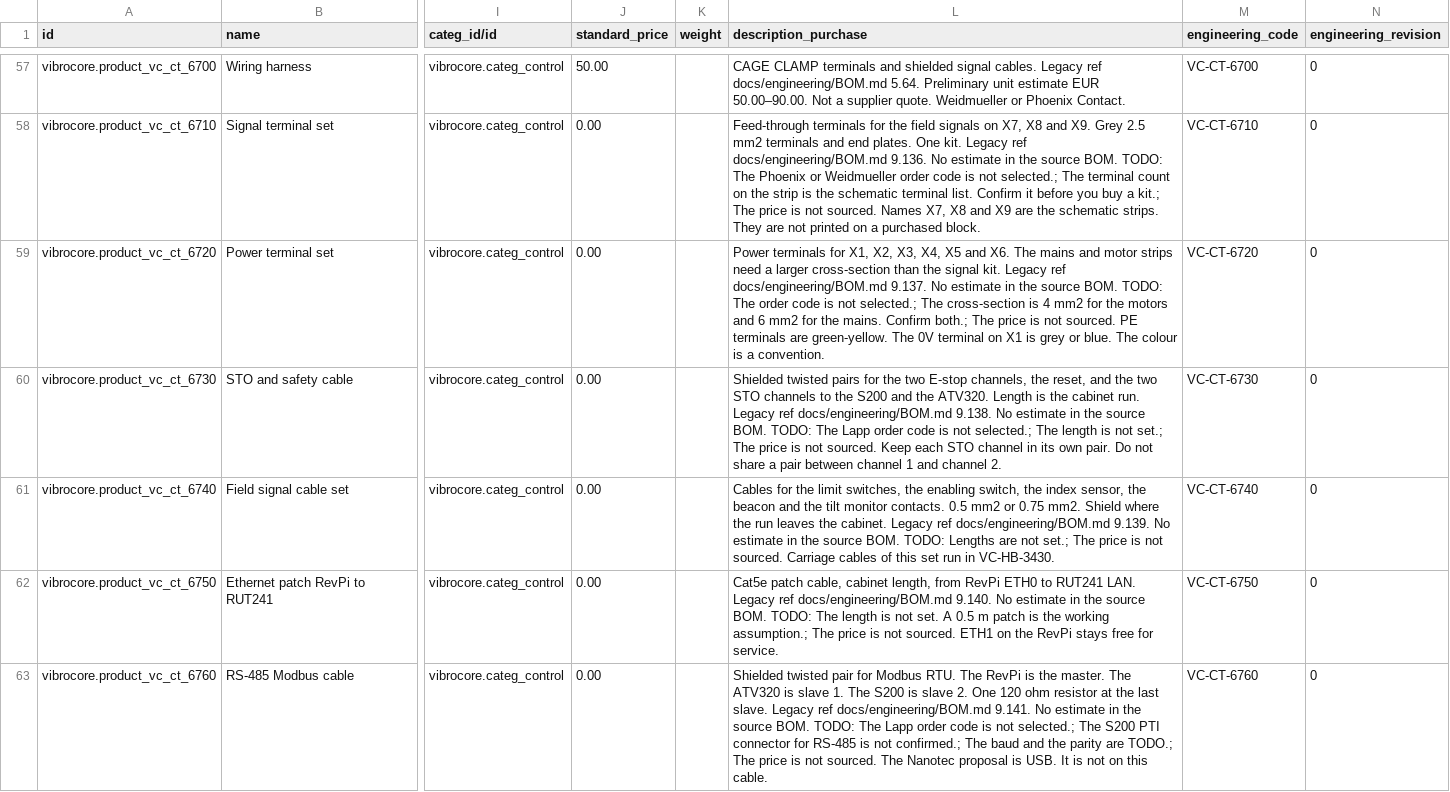
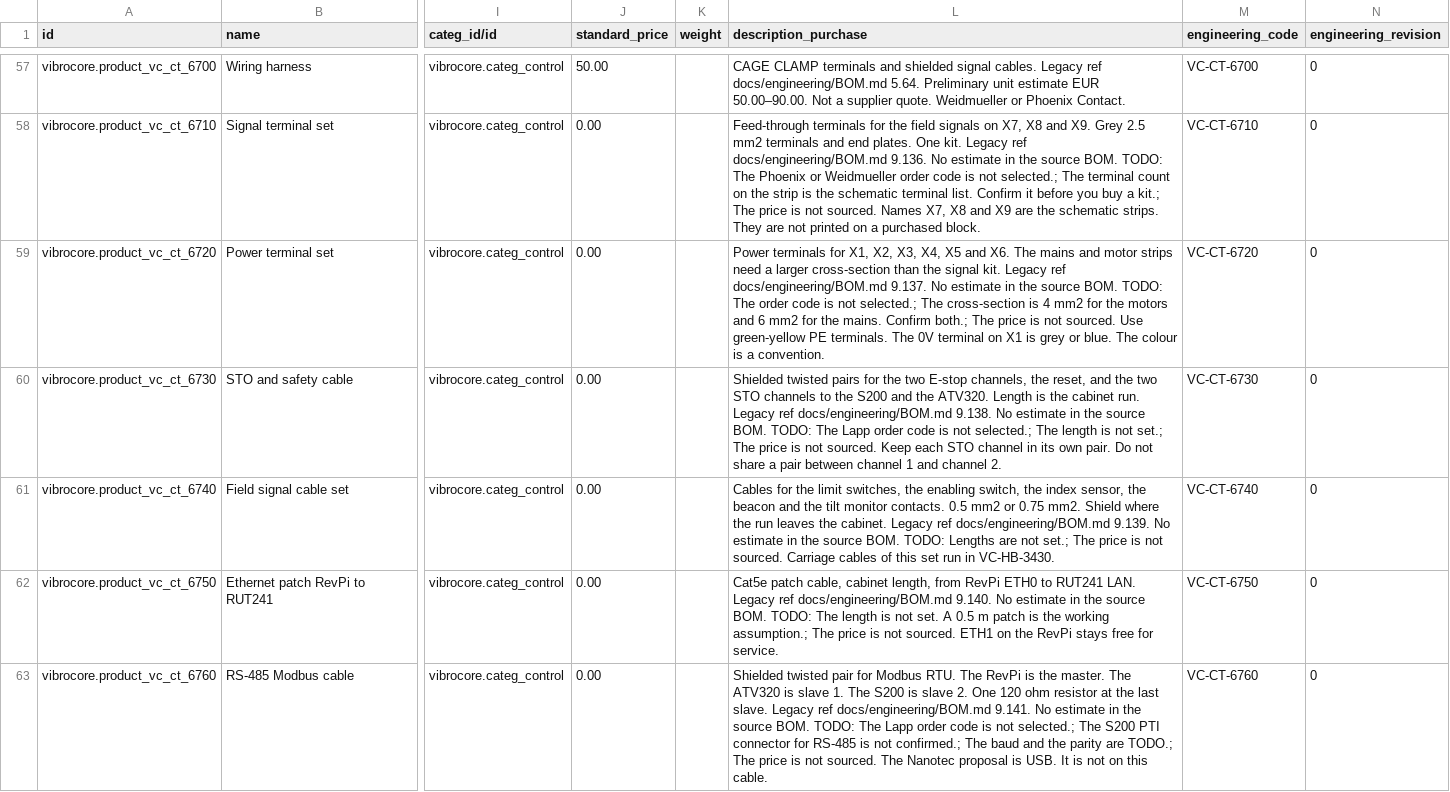
Before and after one commit to GROUNDUP-GmbH/vibrocore, a CSV file: cad/odoo/plm/product.product.csv, drawn as a sheet; only a part is shown, gaps mark what is left out; the diff covers the shown part only; the diff names each change by its address in the sheet, - before the commit and + after, or states it on an @@ line.

```diff
--- a/cad/odoo/plm/product.product.csv
+++ b/cad/odoo/plm/product.product.csv
-L59 (description_purchase): …not sourced. PE terminals are green-yellow. The 0V…
+L59 (description_purchase): …not sourced. Use green-yellow PE terminals. The 0V…
```
Also changed, not shown: 22 edited cells elsewhere in this file, cad/odoo/mrp/product.product.csv, cad/odoo/plm/res.partner.csv, 1 other file.
